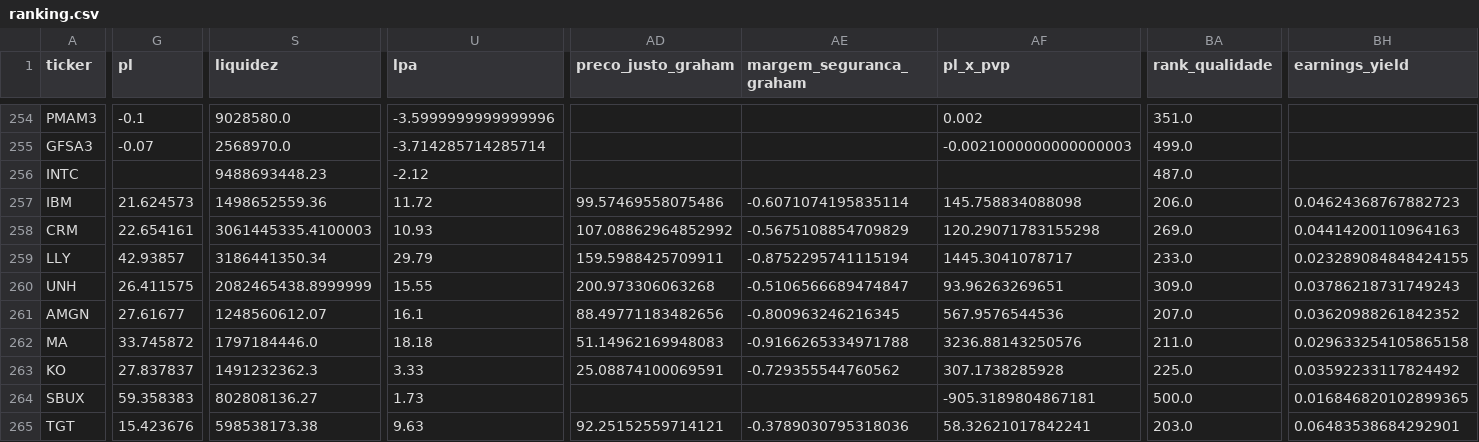
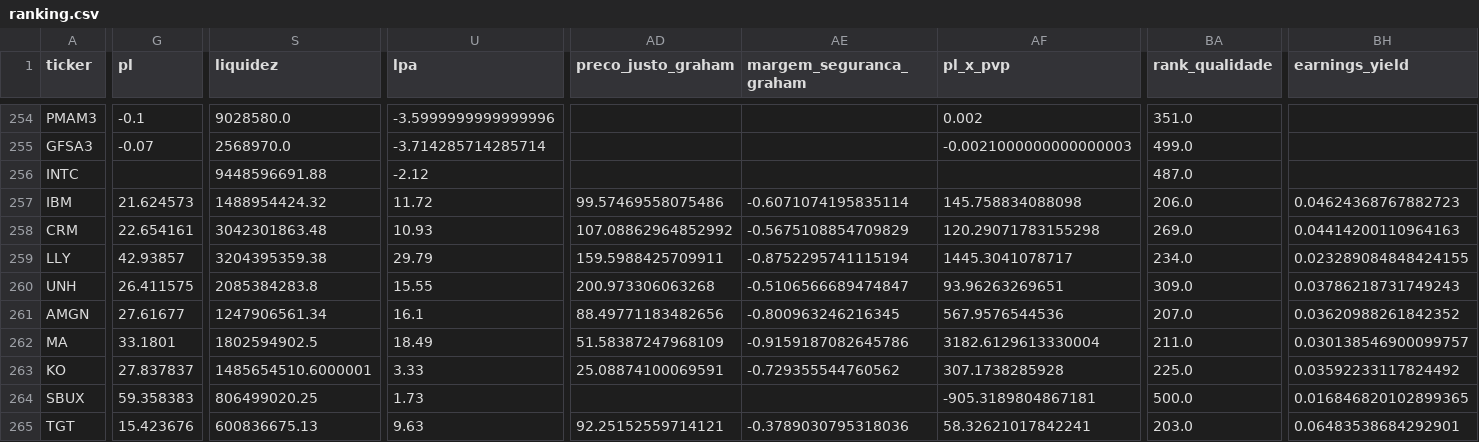
Before and after one commit to fatbrefere/analise-investimentos, a CSV file: investimentos/data/ranking.csv, drawn as a sheet; only a part is shown, gaps mark what is left out; the diff covers the shown part only; the diff names each change by its address in the sheet, - before the commit and + after, or states it on an @@ line.

```diff
--- a/investimentos/data/ranking.csv
+++ b/investimentos/data/ranking.csv
-S256 (liquidez): 9488693448.23
+S256 (liquidez): 9448596691.88
-S257 (liquidez): 1498652559.36
+S257 (liquidez): 1488954424.32
-S258 (liquidez): 3061445335.4100003
+S258 (liquidez): 3042301863.48
-S259 (liquidez): 3186441350.34
+S259 (liquidez): 3204395359.38
-BA259 (rank_qualidade): 233.0
+BA259 (rank_qualidade): 234.0
-S260 (liquidez): 2082465438.8999999
+S260 (liquidez): 2085384283.8
-S261 (liquidez): 1248560612.07
+S261 (liquidez): 1247906561.34
-G262 (pl): 33.745872
+G262 (pl): 33.1801
-S262 (liquidez): 1797184446.0
+S262 (liquidez): 1802594902.5
-U262 (lpa): 18.18
+U262 (lpa): 18.49
-AD262 (preco_justo_graham): 51.14962169948083
+AD262 (preco_justo_graham): 51.58387247968109
-AE262 (margem_seguranca_graham): -0.9166265334971788
+AE262 (margem_seguranca_graham): -0.9159187082645786
-AF262 (pl_x_pvp): 3236.88143250576
+AF262 (pl_x_pvp): 3182.6129613330004
-BH262 (earnings_yield): 0.029633254105865158
+BH262 (earnings_yield): 0.030138546900099757
-S263 (liquidez): 1491232362.3
+S263 (liquidez): 1485654510.6000001
-S264 (liquidez): 802808136.27
+S264 (liquidez): 806499020.25
-S265 (liquidez): 598538173.38
+S265 (liquidez): 600836675.13
```
Also changed, not shown: 112 edited cells elsewhere in this file, investimentos/data/fundamentos.csv, investimentos/data/historico/ranking_2026-10-27.csv, 2 other files.
